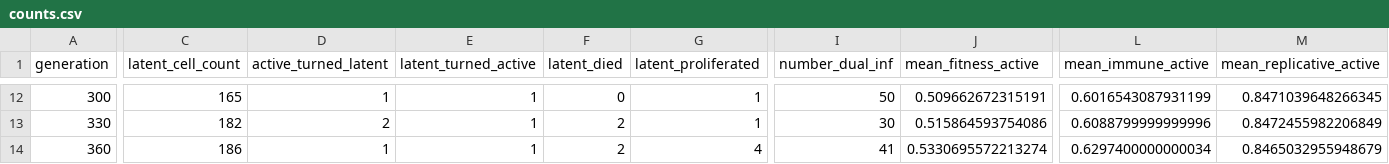
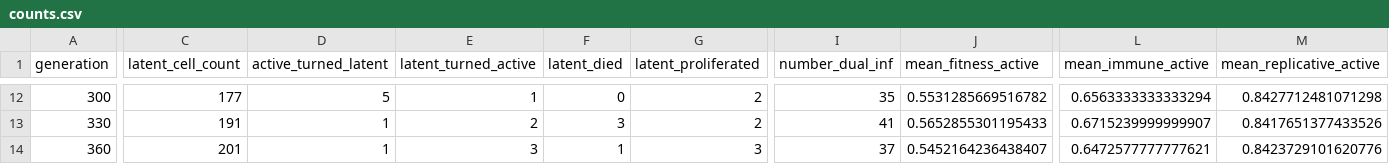
Before and after one commit to MolEvolEpid/wavess, a CSV file: inst/python/wavess_output/counts.csv, drawn as a sheet; only a part is shown, gaps mark what is left out; the diff covers the shown part only; the diff names each change by its address in the sheet, - before the commit and + after, or states it on an @@ line.

```diff
--- a/inst/python/wavess_output/counts.csv
+++ b/inst/python/wavess_output/counts.csv
-C12 (latent_cell_count): 165
+C12 (latent_cell_count): 177
-D12 (active_turned_latent): 1
+D12 (active_turned_latent): 5
-G12:G13 (latent_proliferated): 1
+G12:G13 (latent_proliferated): 2
-I12 (number_dual_inf): 50
+I12 (number_dual_inf): 35
-J12 (mean_fitness_active): 0.509662672315191
+J12 (mean_fitness_active): 0.5531285669516782
-L12 (mean_immune_active): 0.6016543087931199
+L12 (mean_immune_active): 0.6563333333333294
-M12 (mean_replicative_active): 0.8471039648266345
+M12 (mean_replicative_active): 0.8427712481071298
-C13 (latent_cell_count): 182
+C13 (latent_cell_count): 191
-D13 (active_turned_latent): 2
+D13 (active_turned_latent): 1
-E13 (latent_turned_active): 1
+E13 (latent_turned_active): 2
-F13 (latent_died): 2
+F13 (latent_died): 3
-I13 (number_dual_inf): 30
+I13 (number_dual_inf): 41
-J13 (mean_fitness_active): 0.515864593754086
+J13 (mean_fitness_active): 0.5652855301195433
-L13 (mean_immune_active): 0.6088799999999996
+L13 (mean_immune_active): 0.6715239999999907
-M13 (mean_replicative_active): 0.8472455982206849
+M13 (mean_replicative_active): 0.8417651377433526
-C14 (latent_cell_count): 186
+C14 (latent_cell_count): 201
-E14 (latent_turned_active): 1
+E14 (latent_turned_active): 3
-F14 (latent_died): 2
+F14 (latent_died): 1
-G14 (latent_proliferated): 4
+G14 (latent_proliferated): 3
-I14 (number_dual_inf): 41
+I14 (number_dual_inf): 37
-J14 (mean_fitness_active): 0.5330695572213274
+J14 (mean_fitness_active): 0.5452164236438407
-L14 (mean_immune_active): 0.6297400000000034
+L14 (mean_immune_active): 0.6472577777777621
-M14 (mean_replicative_active): 0.8465032955948679
+M14 (mean_replicative_active): 0.8423729101620776
```
Also changed, not shown: 126 edited cells elsewhere in this file, inst/extdata/founder_conserved_sites.csv, inst/extdata/pop_samp.csv, 14 other files.
